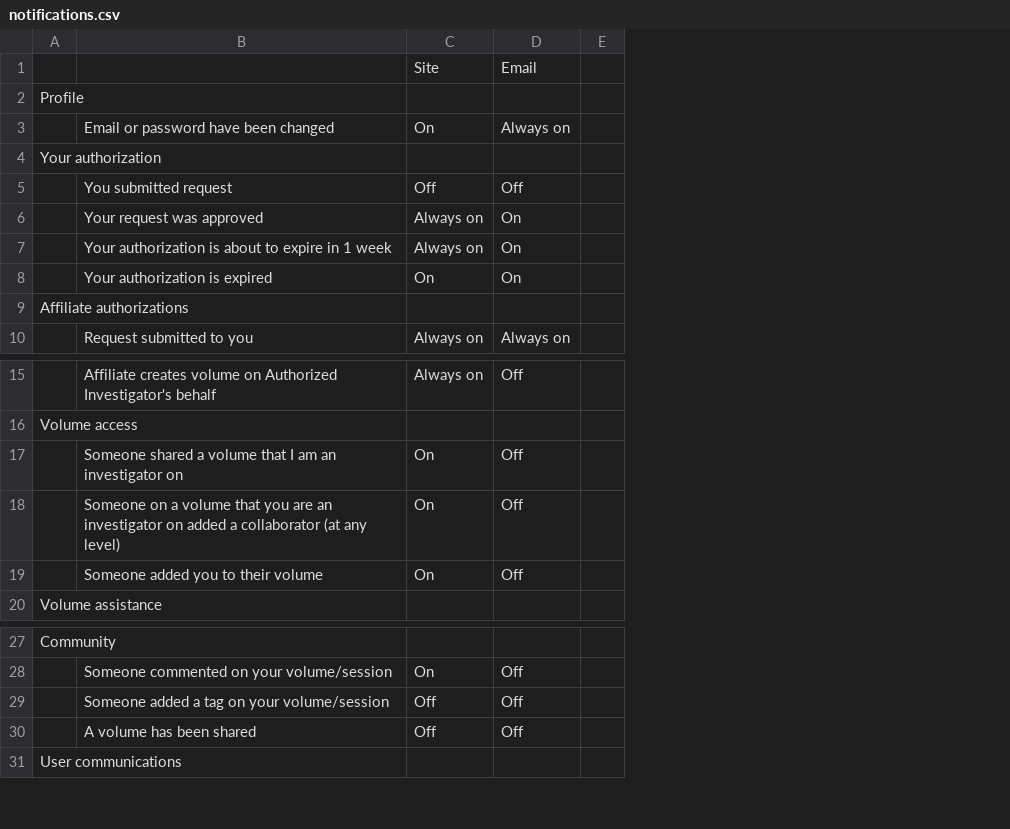
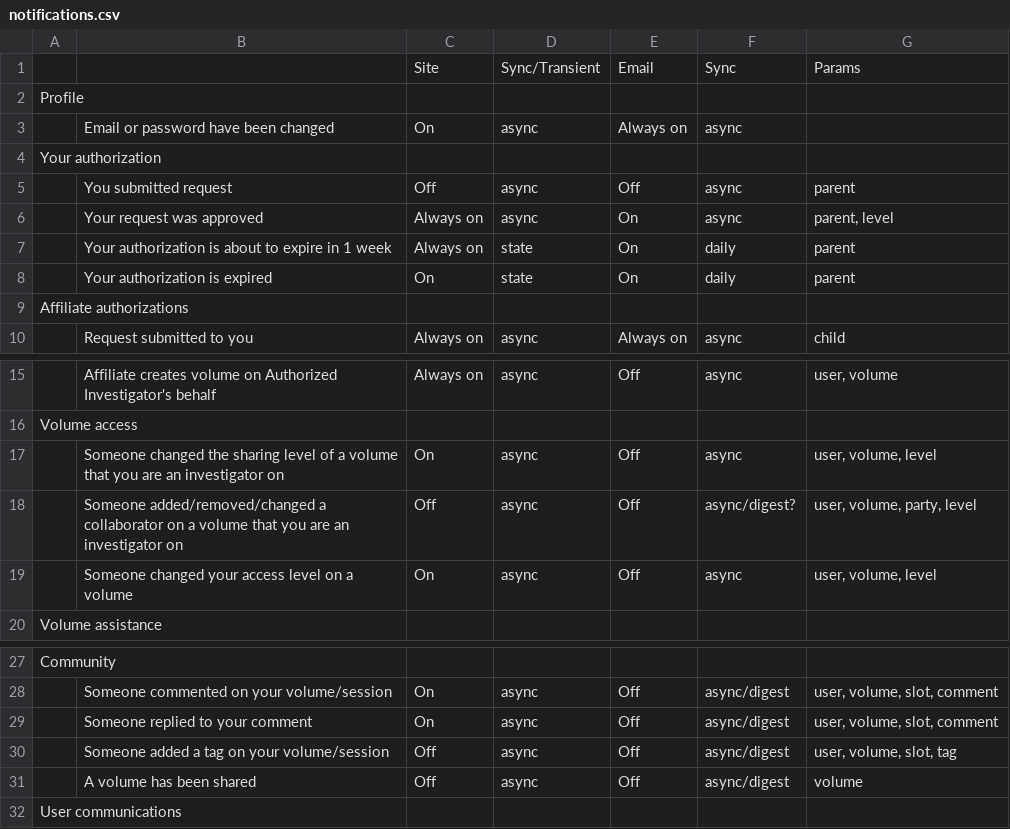
Before and after one commit to databrary/design, a CSV file: notifications.csv, drawn as a sheet; only a part is shown, gaps mark what is left out; removed rows and columns are numbered as before the commit, all else as after; the diff names each change by its address in the sheet, - before the commit and + after, or states it on an @@ line.

Commit message:
Add some more stuff to notification plan

```diff
--- a/notifications.csv
+++ b/notifications.csv
+column D, rows 1-10: Sync/Transient |  | async |  | async | async | state | state |  | async; rows 15-19: async |  | async | async | async; row 28: async; rows 30-31: async | async
-column E, empty
+column F, rows 1-10: Sync |  | async |  | async | async | daily | daily |  | async; rows 15-19: async |  | async | async/digest? | async; row 28: async/digest; rows 30-31: async/digest | async/digest
+column G, rows 1-10: Params |  |  |  | parent | parent, level | parent | parent |  | child; rows 15-19: user, volume |  | user, volume, level | user, volume, party, level | user, volume, level; row 28: user, volume, slot, comment; rows 30-31: user, volume, slot, tag | volume
-B17: Someone shared a volume that I am an investigator…
+B17: Someone changed the sharing level of a volume that you are an investigator…
-B18: Someone on a volume that you are an investigator on added a collaborator (at any level)
+B18: Someone added/removed/changed a collaborator on a volume that you are an investigator on
-C18: On
+C18: Off
-B19: Someone added you to their volume
+B19: Someone changed your access level on a volume
+row 29:  | Someone replied to your comment | On | async | Off | async/digest | user, volume, slot, comment
```
